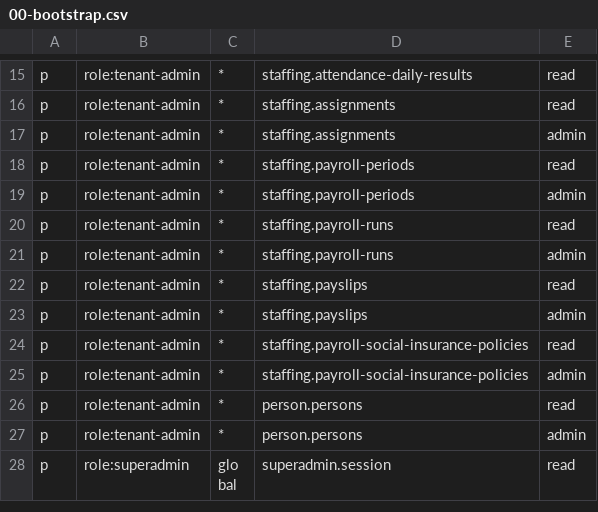
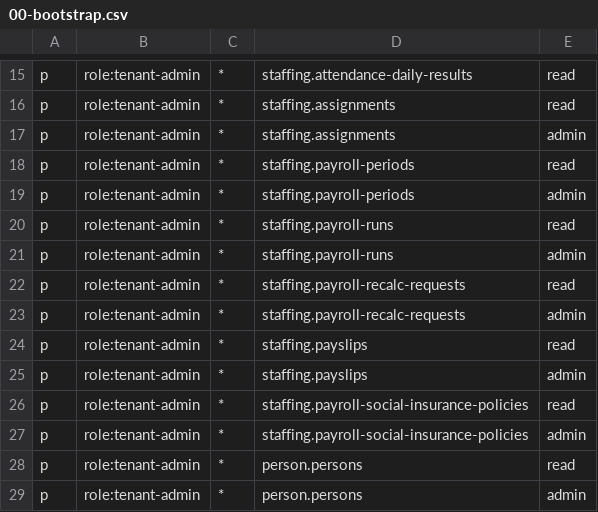
Before and after one commit to jacksonlee411/Bugs-And-Blossoms, a CSV file: config/access/policies/00-bootstrap.csv, drawn as a sheet; only a part is shown, gaps mark what is left out; the shorter side is filled out with more unchanged rows; the diff names each change by its address in the sheet, - before the commit and + after, or states it on an @@ line.

```diff
--- a/config/access/policies/00-bootstrap.csv
+++ b/config/access/policies/00-bootstrap.csv
+row 22: p | role:tenant-admin | * | staffing.payroll-recalc-requests | read
+row 23: p | role:tenant-admin | * | staffing.payroll-recalc-requests | admin
```
Also changed, not shown: config/access/policy.csv, 11 other files.
